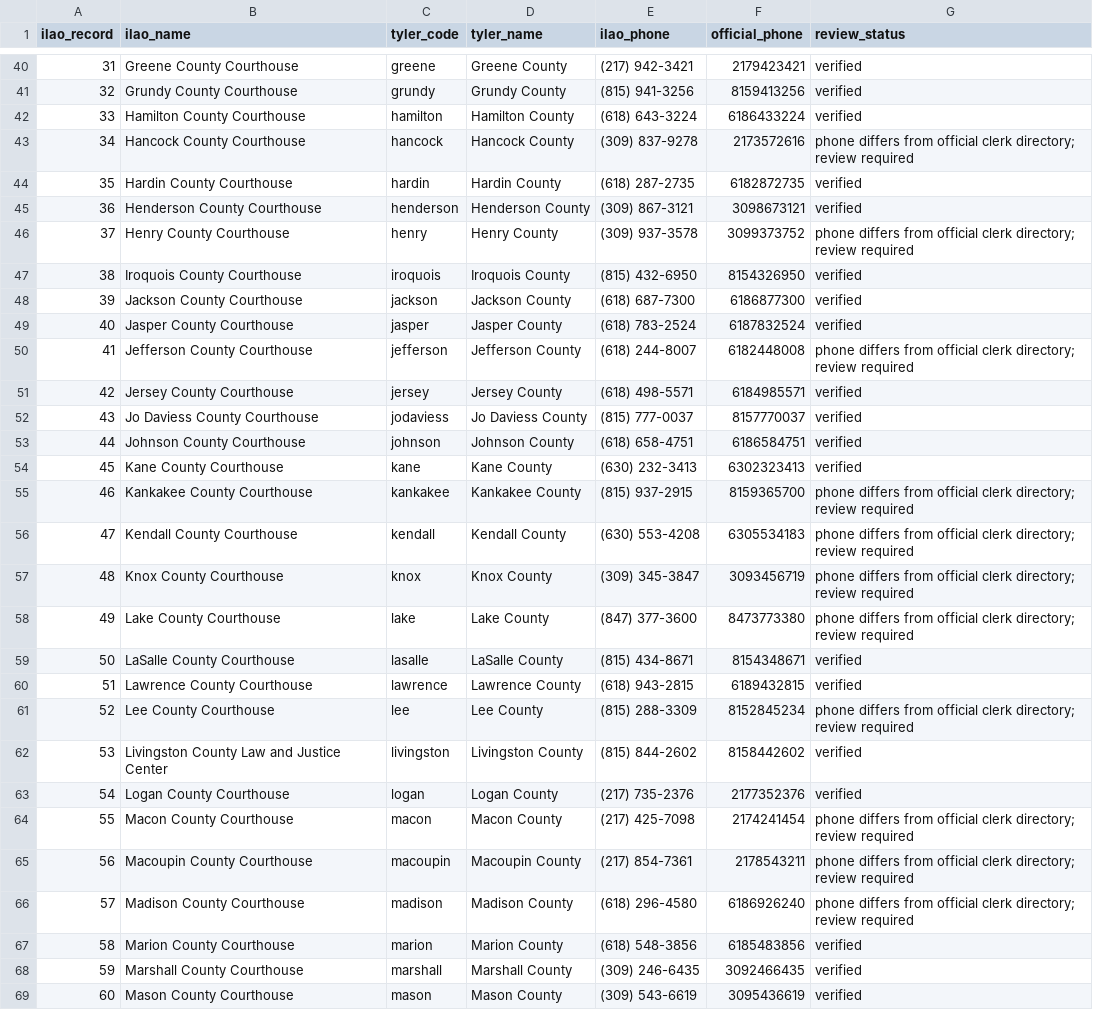
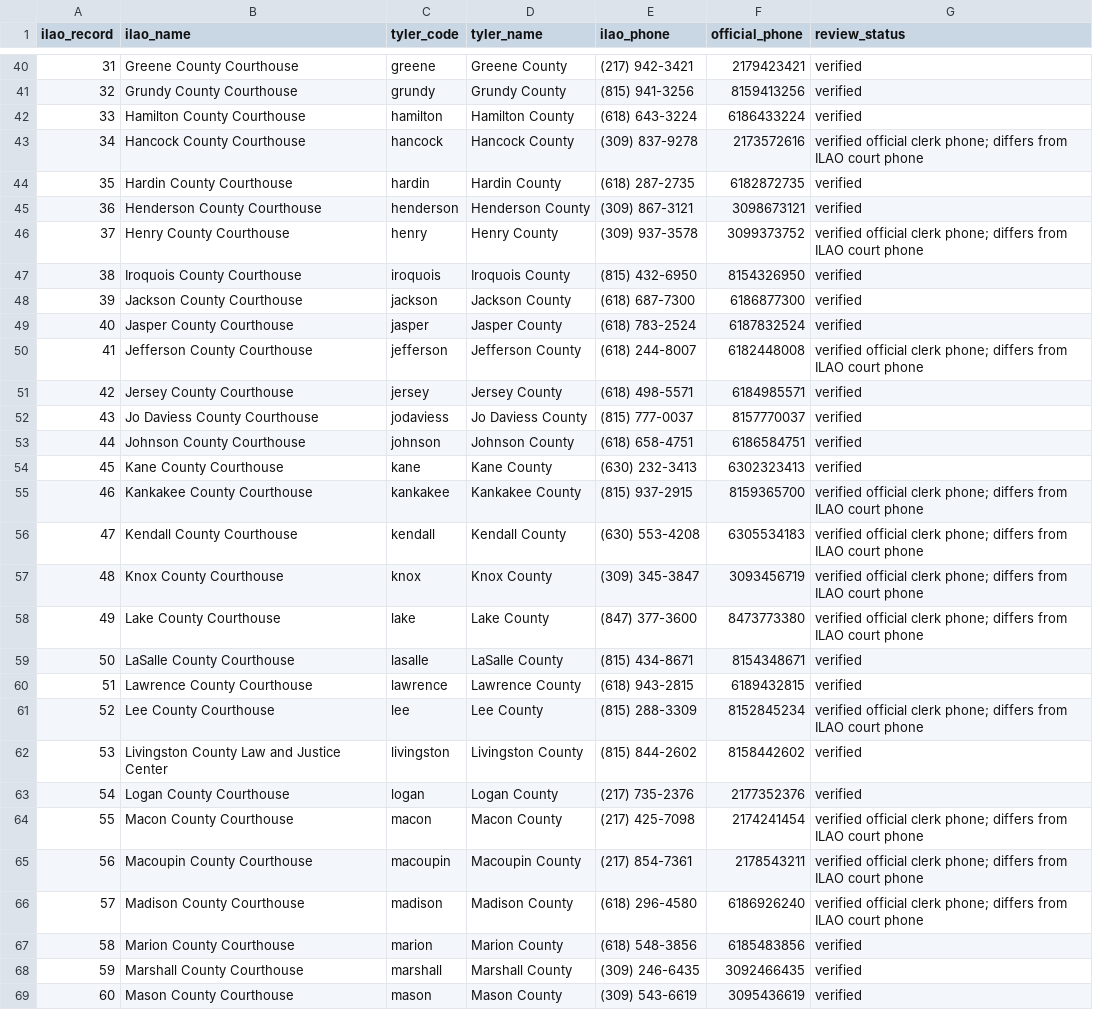
Before and after one commit to SuffolkLITLab/LITEFile, a CSV file: docs/developer-notes/court-contacts/illinois-crosswalk.csv, drawn as a sheet; only a part is shown, gaps mark what is left out; the diff covers the shown part only.

Commit message:
Integrate official clerk contacts and agentic filing-code search

```diff
--- a/docs/developer-notes/court-contacts/illinois-crosswalk.csv
+++ b/docs/developer-notes/court-contacts/illinois-crosswalk.csv
@@ -42,6 +42,6 @@ ilao_record,ilao_name,tyler_code,tyler_name,ilao_phone,official_phone,review_sta
 33,Hamilton County Courthouse,hamilton,Hamilton County,(618) 643-3224,6186433224,verified
-34,Hancock County Courthouse,hancock,Hancock County,(309) 837-9278,2173572616,phone differs from official clerk directory; review required
+34,Hancock County Courthouse,hancock,Hancock County,(309) 837-9278,2173572616,verified official clerk phone; differs from ILAO court phone
 35,Hardin County Courthouse,hardin,Hardin County,(618) 287-2735,6182872735,verified
 36,Henderson County Courthouse,henderson,Henderson County,(309) 867-3121,3098673121,verified
-37,Henry County Courthouse,henry,Henry County,(309) 937-3578,3099373752,phone differs from official clerk directory; review required
+37,Henry County Courthouse,henry,Henry County,(309) 937-3578,3099373752,verified official clerk phone; differs from ILAO court phone
 38,Iroquois County Courthouse,iroquois,Iroquois County,(815) 432-6950,8154326950,verified
@@ -49,3 +49,3 @@ ilao_record,ilao_name,tyler_code,tyler_name,ilao_phone,official_phone,review_sta
 40,Jasper County Courthouse,jasper,Jasper County,(618) 783-2524,6187832524,verified
-41,Jefferson County Courthouse ,jefferson,Jefferson County,(618) 244-8007,6182448008,phone differs from official clerk directory; review required
+41,Jefferson County Courthouse ,jefferson,Jefferson County,(618) 244-8007,6182448008,verified official clerk phone; differs from ILAO court phone
 42,Jersey County Courthouse,jersey,Jersey County,(618) 498-5571,6184985571,verified
@@ -54,14 +54,14 @@ ilao_record,ilao_name,tyler_code,tyler_name,ilao_phone,official_phone,review_sta
 45,Kane County Courthouse,kane,Kane County,(630) 232-3413,6302323413,verified
-46,Kankakee County Courthouse ,kankakee,Kankakee County,(815) 937-2915,8159365700,phone differs from official clerk directory; review required
-47,Kendall County Courthouse,kendall,Kendall County,(630) 553-4208,6305534183,phone differs from official clerk directory; review required
-48,Knox County Courthouse,knox,Knox County,(309) 345-3847,3093456719,phone differs from official clerk directory; review required
-49,Lake County Courthouse,lake,Lake County,(847) 377-3600,8473773380,phone differs from official clerk directory; review required
+46,Kankakee County Courthouse ,kankakee,Kankakee County,(815) 937-2915,8159365700,verified official clerk phone; differs from ILAO court phone
+47,Kendall County Courthouse,kendall,Kendall County,(630) 553-4208,6305534183,verified official clerk phone; differs from ILAO court phone
+48,Knox County Courthouse,knox,Knox County,(309) 345-3847,3093456719,verified official clerk phone; differs from ILAO court phone
+49,Lake County Courthouse,lake,Lake County,(847) 377-3600,8473773380,verified official clerk phone; differs from ILAO court phone
 50,LaSalle County Courthouse,lasalle,LaSalle County,(815) 434-8671,8154348671,verified
 51,Lawrence County Courthouse,lawrence,Lawrence County,(618) 943-2815,6189432815,verified
-52,Lee County Courthouse,lee,Lee County,(815) 288-3309,8152845234,phone differs from official clerk directory; review required
+52,Lee County Courthouse,lee,Lee County,(815) 288-3309,8152845234,verified official clerk phone; differs from ILAO court phone
 53,Livingston County Law and Justice Center,livingston,Livingston County,(815) 844-2602,8158442602,verified
 54,Logan County Courthouse,logan,Logan County,(217) 735-2376,2177352376,verified
-55,Macon County Courthouse,macon,Macon County,(217) 425-7098,2174241454,phone differs from official clerk directory; review required
-56,Macoupin County Courthouse,macoupin,Macoupin County,(217) 854-7361,2178543211,phone differs from official clerk directory; review required
-57,Madison County Courthouse,madison,Madison County,(618) 296-4580,6186926240,phone differs from official clerk directory; review required
+55,Macon County Courthouse,macon,Macon County,(217) 425-7098,2174241454,verified official clerk phone; differs from ILAO court phone
+56,Macoupin County Courthouse,macoupin,Macoupin County,(217) 854-7361,2178543211,verified official clerk phone; differs from ILAO court phone
+57,Madison County Courthouse,madison,Madison County,(618) 296-4580,6186926240,verified official clerk phone; differs from ILAO court phone
 58,Marion County Courthouse,marion,Marion County,(618) 548-3856,6185483856,verified
```
Also changed, not shown: 37 removed rows and 28 edited cells elsewhere in this file, 15 other files.
